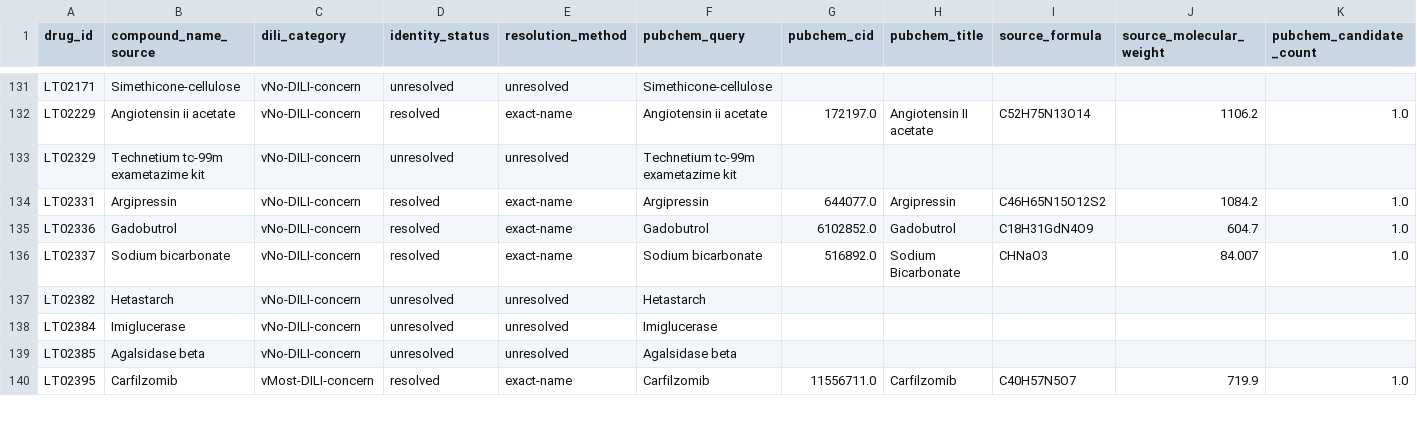
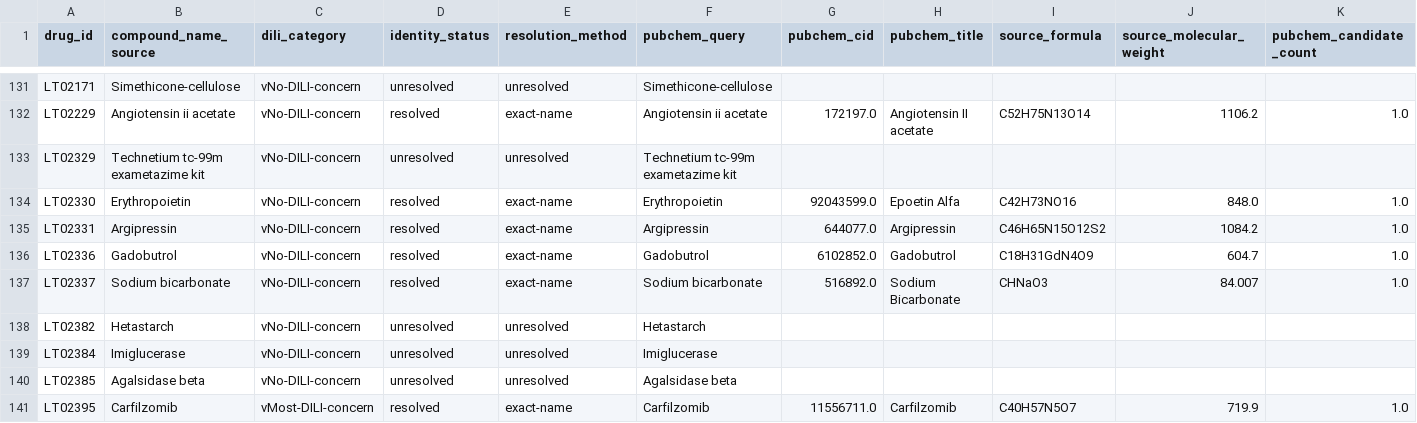
Before and after one commit to PranayJuneja/mammal-dili-research-atlas, a CSV file: audit/reviews/phase-1/all_exclusions.csv, drawn as a sheet; only a part is shown, gaps mark what is left out; rows hold the shown columns only; the diff names each change by its address in the sheet, - before the commit and + after, or states it on an @@ line.

```diff
--- a/audit/reviews/phase-1/all_exclusions.csv
+++ b/audit/reviews/phase-1/all_exclusions.csv
+row 134: LT02330 | Erythropoietin | vNo-DILI-concern | resolved | exact-name | Erythropoietin | 92043599.0 | Epoetin Alfa | C42H73NO16 | 848.0 | 1.0
```
Also changed, not shown: audit/qc/precision_simulation.csv, audit/reviews/phase-1/routine_inclusions_10pct.csv, 5 other files.
